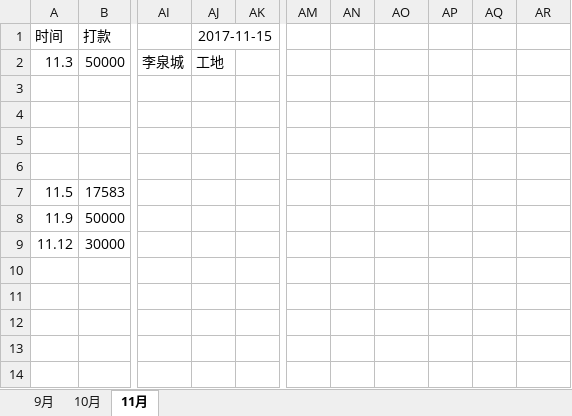
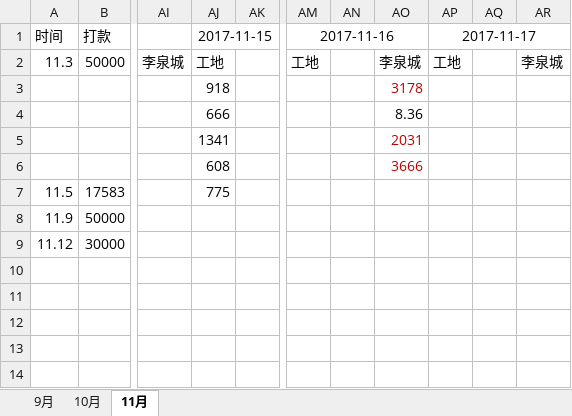
Before and after one commit to roadstoneydd/ydd, an Excel workbook: 财务/财务对账表.xlsx, sheet 11月, drawn as a sheet; only a part is shown, gaps mark what is left out; values as stored, in another font and other column widths than the file's, no borders; the diff names each change by its address in the sheet, - before the commit and + after, or states it on an @@ line.

```diff
--- a/财务/财务对账表.xlsx (sheet 11月)
+++ b/财务/财务对账表.xlsx (sheet 11月)
-AM1: (empty)
+AM1: 2017-11-16
+AM1:AO1 merged
-AP1: (empty)
+AP1: 2017-11-17
+AP1:AR1 merged
-AM2: (empty)
+AM2: 工地
-AO2: (empty)
+AO2: 李泉城
-AP2: (empty)
+AP2: 工地
-AR2: (empty)
+AR2: 李泉城
-AJ3: (empty)
+AJ3: 918
-AO3: (empty)
+AO3: 3178
-AJ4: (empty)
+AJ4: 666
-AO4: (empty)
+AO4: 8.36
-AJ5: (empty)
+AJ5: 1341
-AO5: (empty)
+AO5: 2031
-AJ6: (empty)
+AJ6: 608
-AO6: (empty)
+AO6: 3666
-AJ7: (empty)
+AJ7: 775
```
Also changed, not shown: 财务/流水.xlsx, 1 other file.
